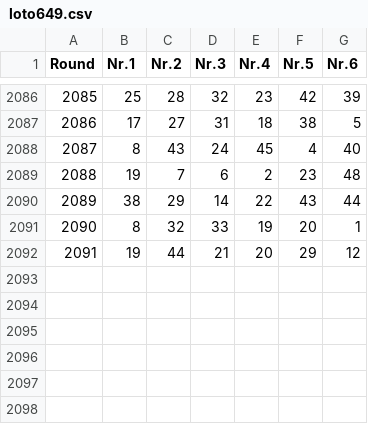
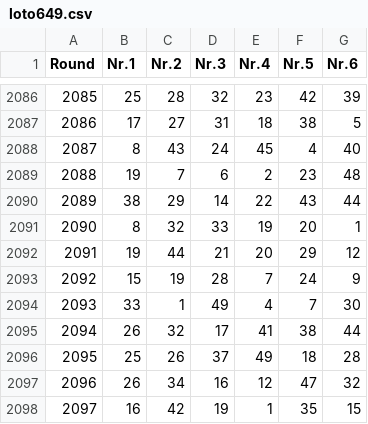
Before and after one commit to Geo07git/Loto535, a CSV file: loto649.csv, drawn as a sheet; only a part is shown, gaps mark what is left out; the diff names each change by its address in the sheet, - before the commit and + after, or states it on an @@ line.

Commit message:
Add files via upload

```diff
--- a/loto649.csv
+++ b/loto649.csv
+row 2093: 2092 | 15 | 19 | 28 | 7 | 24 | 9
+row 2094: 2093 | 33 | 1 | 49 | 4 | 7 | 30
+row 2095: 2094 | 26 | 32 | 17 | 41 | 38 | 44
+row 2096: 2095 | 25 | 26 | 37 | 49 | 18 | 28
+row 2097: 2096 | 26 | 34 | 16 | 12 | 47 | 32
+row 2098: 2097 | 16 | 42 | 19 | 1 | 35 | 15
```
